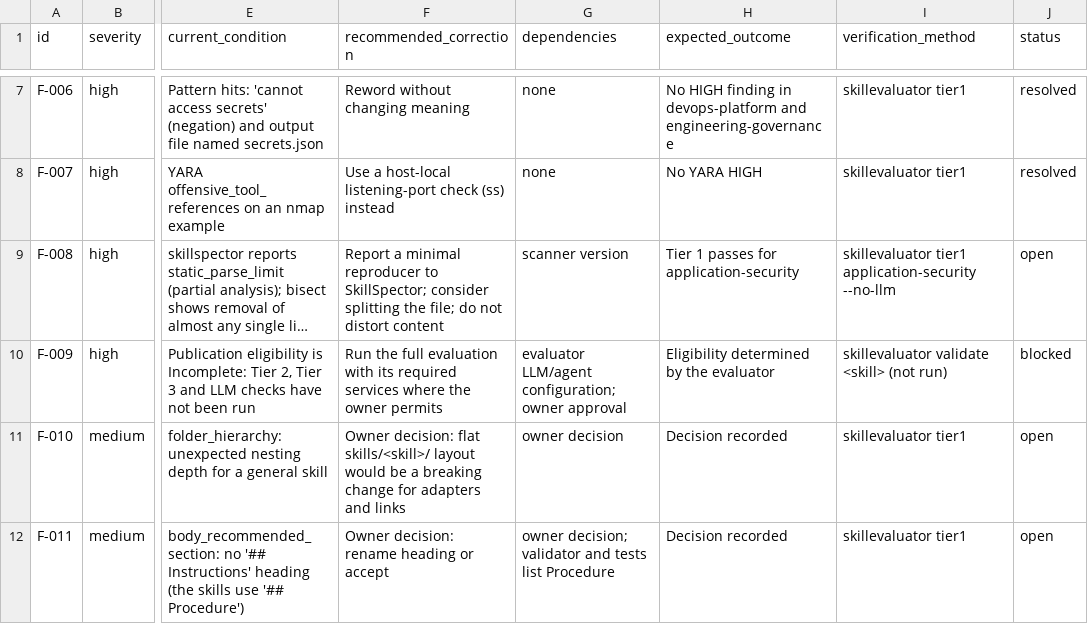
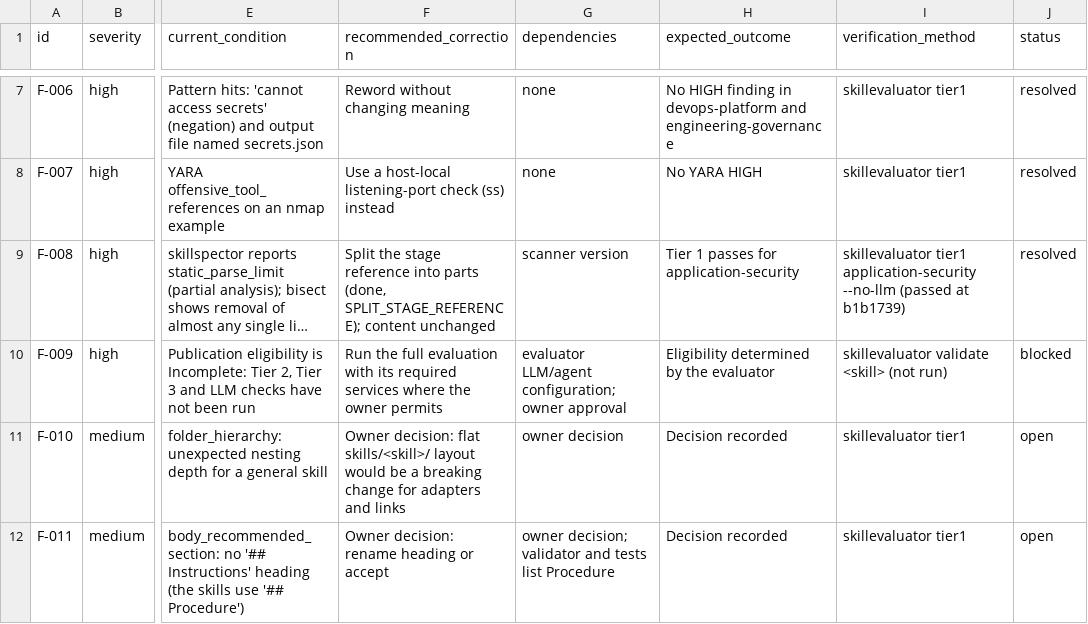
Before and after one commit to kirubaharan181/sdlc-agentic-skills, a CSV file: reports/enhancement/BASELINE_FINDINGS.csv, drawn as a sheet; only a part is shown, gaps mark what is left out; long unchanged cells end in …; the diff names each change by its address in the sheet, - before the commit and + after, or states it on an @@ line.

```diff
--- a/reports/enhancement/BASELINE_FINDINGS.csv
+++ b/reports/enhancement/BASELINE_FINDINGS.csv
-F9 (recommended_correction): Report a minimal reproducer to SkillSpector; consider splitting the file; do not distort content
+F9 (recommended_correction): Split the stage reference into parts (done, SPLIT_STAGE_REFERENCE); content unchanged
-I9 (verification_method): …application-security --no-llm
+I9 (verification_method): …application-security --no-llm (passed at b1b1739)
-J9 (status): open
+J9 (status): resolved
```
Also changed, not shown: reports/skill-quality/SCORE_HISTORY.csv, reports/skill-quality/SKILL_SCORE_COMPARISON.csv, 20 other files.
